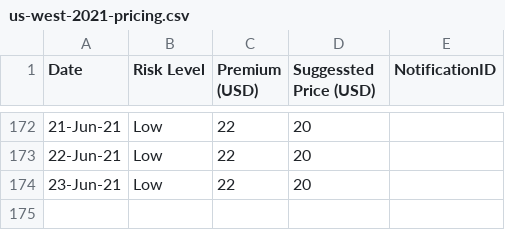
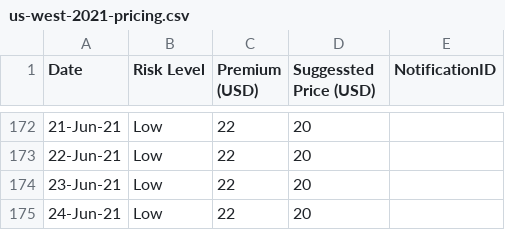
Before and after one commit to earling/us-west, a CSV file: us-west-2021-pricing.csv, drawn as a sheet; only a part is shown, gaps mark what is left out; the diff names each change by its address in the sheet, - before the commit and + after, or states it on an @@ line.

Commit message:
24-Jun-21,Low,22,20,

```diff
--- a/us-west-2021-pricing.csv
+++ b/us-west-2021-pricing.csv
+row 175: 24-Jun-21 | Low | 22 | 20
```
